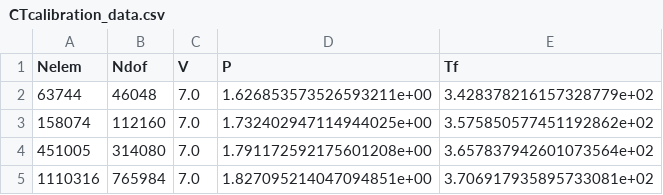
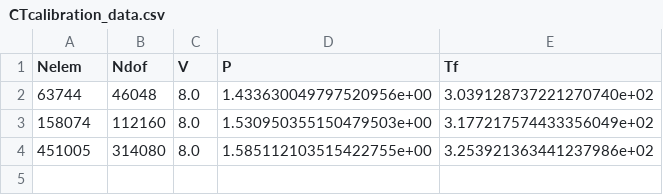
Before and after one commit to cfrontin/WindSE, a CSV file: demo/documented/studies/powercurve_validation/CTcalibration_data.csv, drawn as a sheet.

```diff
--- a/demo/documented/studies/powercurve_validation/CTcalibration_data.csv
+++ b/demo/documented/studies/powercurve_validation/CTcalibration_data.csv
@@ -1,5 +1,4 @@
 Nelem,Ndof,V,P,Tf
-63744,46048,7.0,1.626853573526593211e+00,3.428378216157328779e+02
-158074,112160,7.0,1.732402947114944025e+00,3.575850577451192862e+02
-451005,314080,7.0,1.791172592175601208e+00,3.657837942601073564e+02
-1110316,765984,7.0,1.827095214047094851e+00,3.706917935895733081e+02
+63744,46048,8.0,1.433630049797520956e+00,3.039128737221270740e+02
+158074,112160,8.0,1.530950355150479503e+00,3.177217574433356049e+02
+451005,314080,8.0,1.585112103515422755e+00,3.253921363441237986e+02
```
Also changed, not shown: 7 other files.
